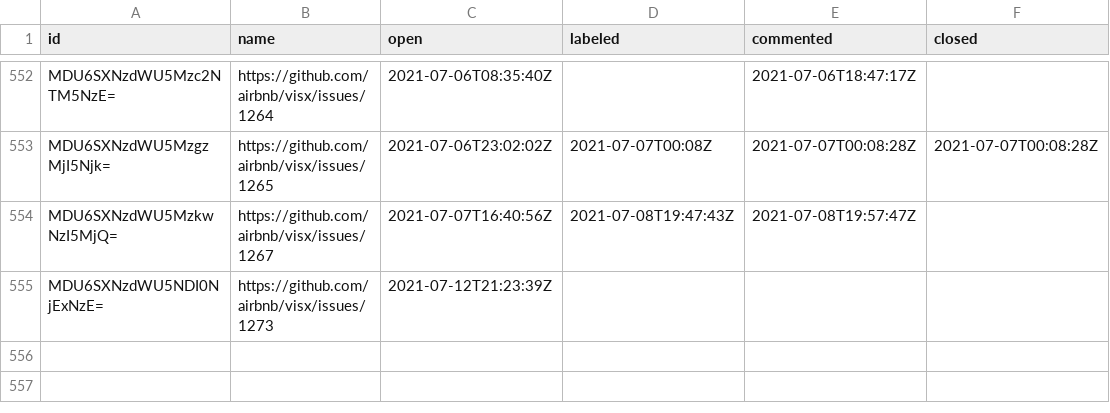
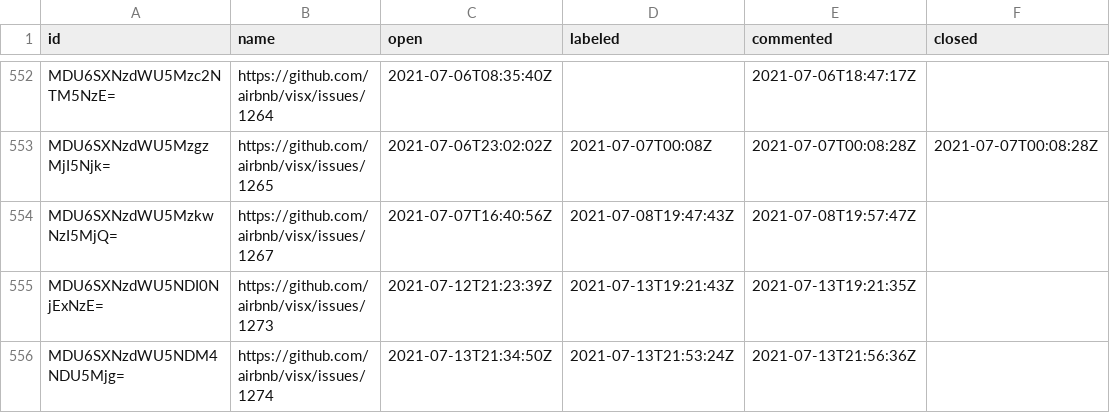
Before and after one commit to oselvar/oselvar-github-metrics, a CSV file: data/airbnb/visx/issues.csv, drawn as a sheet; only a part is shown, gaps mark what is left out.

```diff
--- a/data/airbnb/visx/issues.csv
+++ b/data/airbnb/visx/issues.csv
@@ -554,2 +554,3 @@ MDU6SXNzdWU5MzgzMjI5Njk=,https://github.com/airbnb/visx/issues/1265,2021-07-06T2
 MDU6SXNzdWU5MzkwNzI5MjQ=,https://github.com/airbnb/visx/issues/1267,2021-07-07T16:40:56Z,2021-07-08T19:47:43Z,2021-07-08T19:57:47Z,
-MDU6SXNzdWU5NDI0NjExNzE=,https://github.com/airbnb/visx/issues/1273,2021-07-12T21:23:39Z,,,
+MDU6SXNzdWU5NDI0NjExNzE=,https://github.com/airbnb/visx/issues/1273,2021-07-12T21:23:39Z,2021-07-13T19:21:43Z,2021-07-13T19:21:35Z,
+MDU6SXNzdWU5NDM4NDU5Mjg=,https://github.com/airbnb/visx/issues/1274,2021-07-13T21:34:50Z,2021-07-13T21:53:24Z,2021-07-13T21:56:36Z,
```
Also changed, not shown: data/airbnb/visx/pullRequests.csv, 3 other files.
